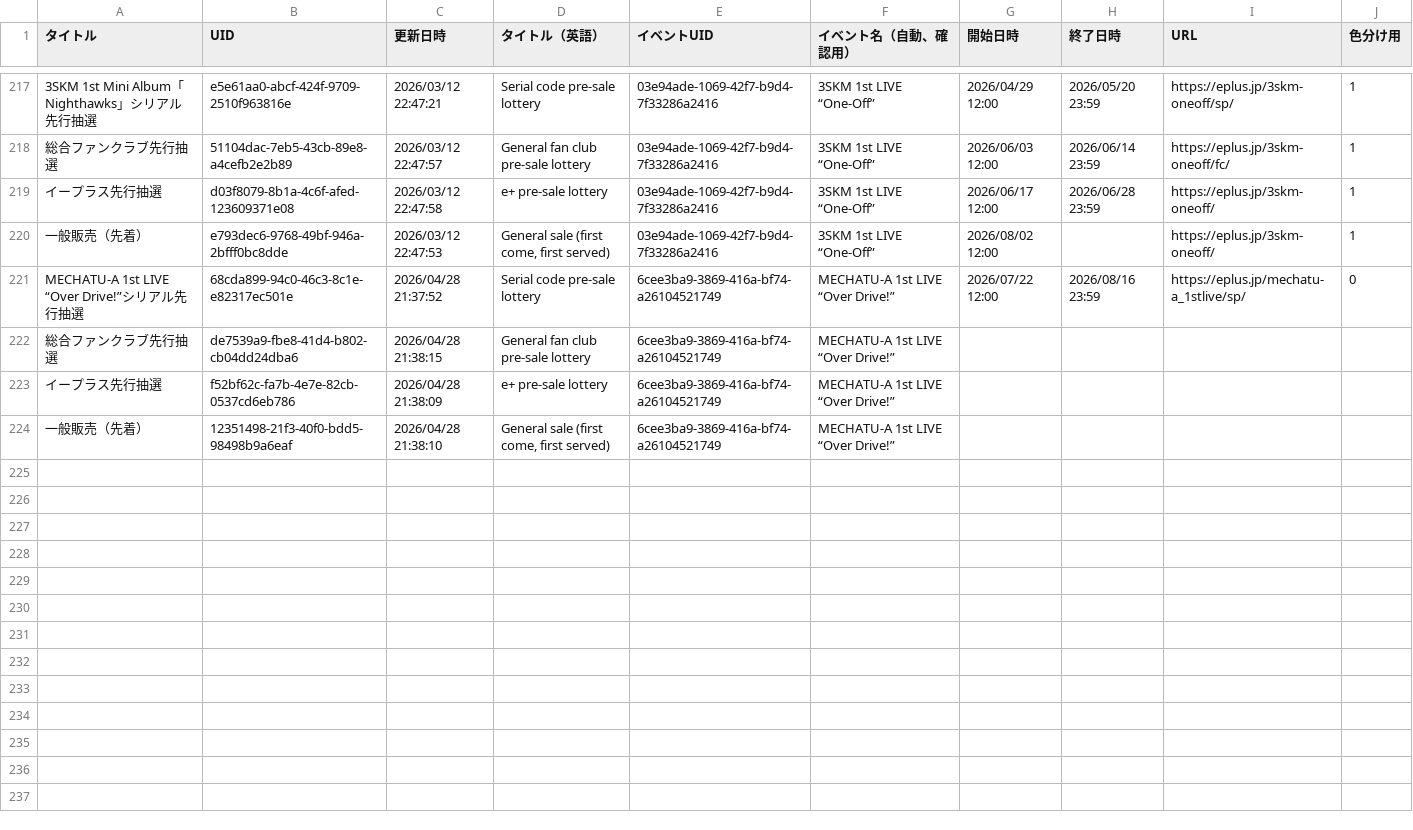
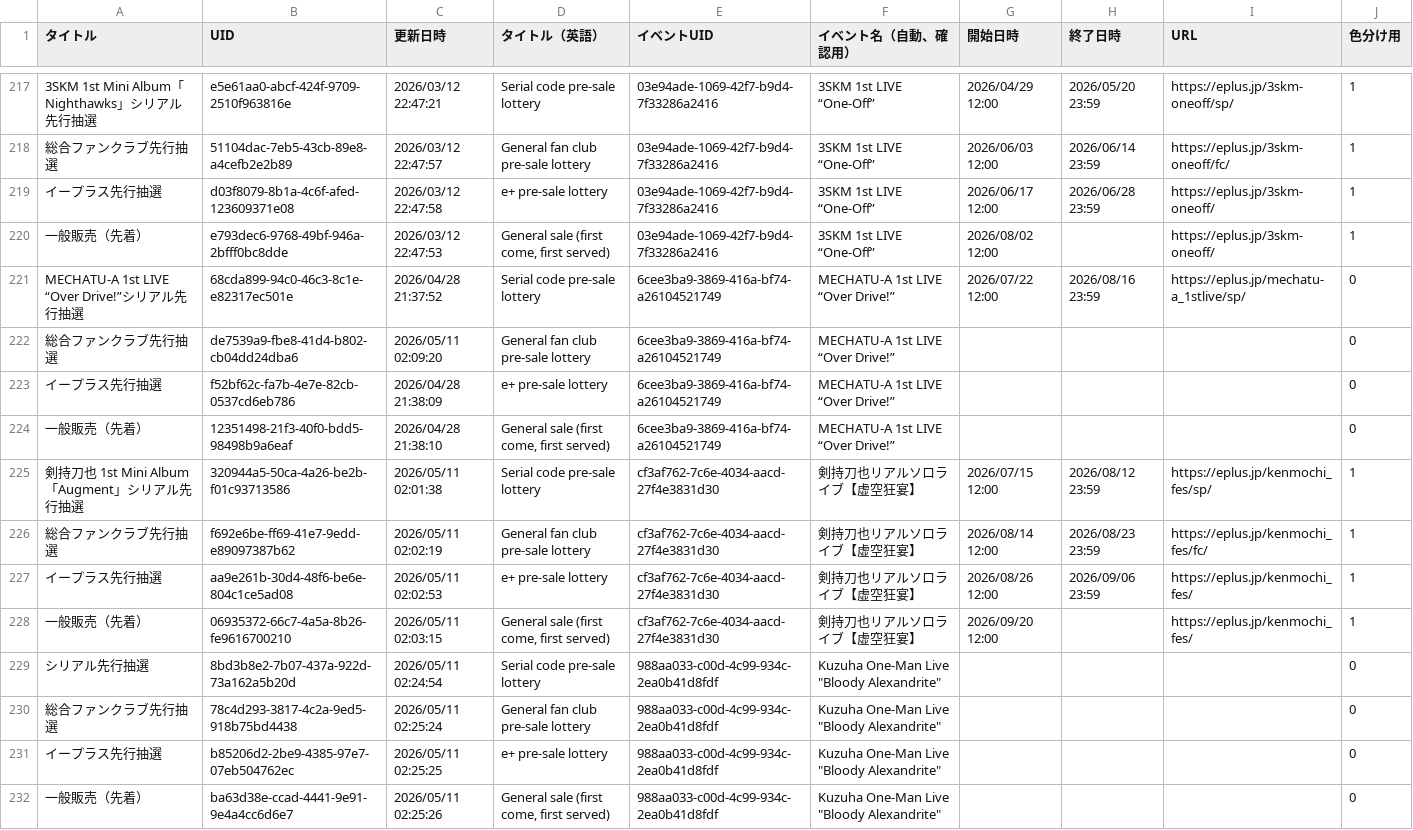
Before and after one commit to magicien/Nij.iCal, a CSV file: docs/data/tickets.csv, drawn as a sheet; only a part is shown, gaps mark what is left out; the diff names each change by its address in the sheet, - before the commit and + after, or states it on an @@ line.

```diff
--- a/docs/data/tickets.csv
+++ b/docs/data/tickets.csv
-C222 (更新日時): 2026/04/28 21:38:15
+C222 (更新日時): 2026/05/11 02:09:20
-J222:J224 (色分け用): (empty)
+J222:J224 (色分け用): 0
+row 225: 剣持刀也 1st Mini Album「Augment」シリアル先行抽選 | 320944a5-50ca-4a26-be2b-f01c93713586 | 2026/05/11 02:01:38 | Serial code pre-sale lottery | cf3af762-7c6e-4034-aacd-27f4e3831d30 | 剣持刀也リアルソロライブ【虚空狂宴】 | 2026/07/15 12:00 | 2026/08/12 23:59 | https://eplus.jp/kenmochi_fes/sp/ | 1
+row 226: 総合ファンクラブ先行抽選 | f692e6be-ff69-41e7-9edd-e89097387b62 | 2026/05/11 02:02:19 | General fan club pre-sale lottery | cf3af762-7c6e-4034-aacd-27f4e3831d30 | 剣持刀也リアルソロライブ【虚空狂宴】 | 2026/08/14 12:00 | 2026/08/23 23:59 | https://eplus.jp/kenmochi_fes/fc/ | 1
+row 227: イープラス先行抽選 | aa9e261b-30d4-48f6-be6e-804c1ce5ad08 | 2026/05/11 02:02:53 | e+ pre-sale lottery | cf3af762-7c6e-4034-aacd-27f4e3831d30 | 剣持刀也リアルソロライブ【虚空狂宴】 | 2026/08/26 12:00 | 2026/09/06 23:59 | https://eplus.jp/kenmochi_fes/ | 1
+row 228: 一般販売（先着） | 06935372-66c7-4a5a-8b26-fe9616700210 | 2026/05/11 02:03:15 | General sale (first come, first served) | cf3af762-7c6e-4034-aacd-27f4e3831d30 | 剣持刀也リアルソロライブ【虚空狂宴】 | 2026/09/20 12:00 |  | https://eplus.jp/kenmochi_fes/ | 1
+row 229: シリアル先行抽選 | 8bd3b8e2-7b07-437a-922d-73a162a5b20d | 2026/05/11 02:24:54 | Serial code pre-sale lottery | 988aa033-c00d-4c99-934c-2ea0b41d8fdf | Kuzuha One-Man Live "Bloody Alexandrite" |  |  |  | 0
+row 230: 総合ファンクラブ先行抽選 | 78c4d293-3817-4c2a-9ed5-918b75bd4438 | 2026/05/11 02:25:24 | General fan club pre-sale lottery | 988aa033-c00d-4c99-934c-2ea0b41d8fdf | Kuzuha One-Man Live "Bloody Alexandrite" |  |  |  | 0
+row 231: イープラス先行抽選 | b85206d2-2be9-4385-97e7-07eb504762ec | 2026/05/11 02:25:25 | e+ pre-sale lottery | 988aa033-c00d-4c99-934c-2ea0b41d8fdf | Kuzuha One-Man Live "Bloody Alexandrite" |  |  |  | 0
+row 232: 一般販売（先着） | ba63d38e-ccad-4441-9e91-9e4a4cc6d6e7 | 2026/05/11 02:25:26 | General sale (first come, first served) | 988aa033-c00d-4c99-934c-2ea0b41d8fdf | Kuzuha One-Man Live "Bloody Alexandrite" |  |  |  | 0
```
Also changed, not shown: docs/data/events.csv, 44 other files.
